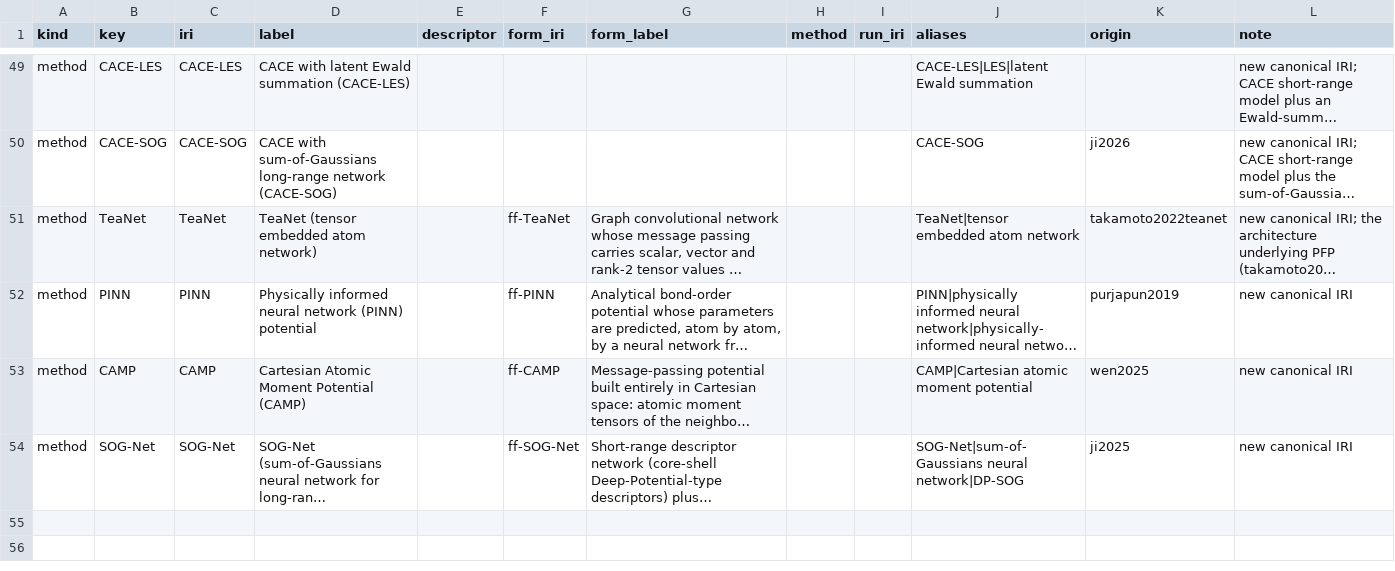
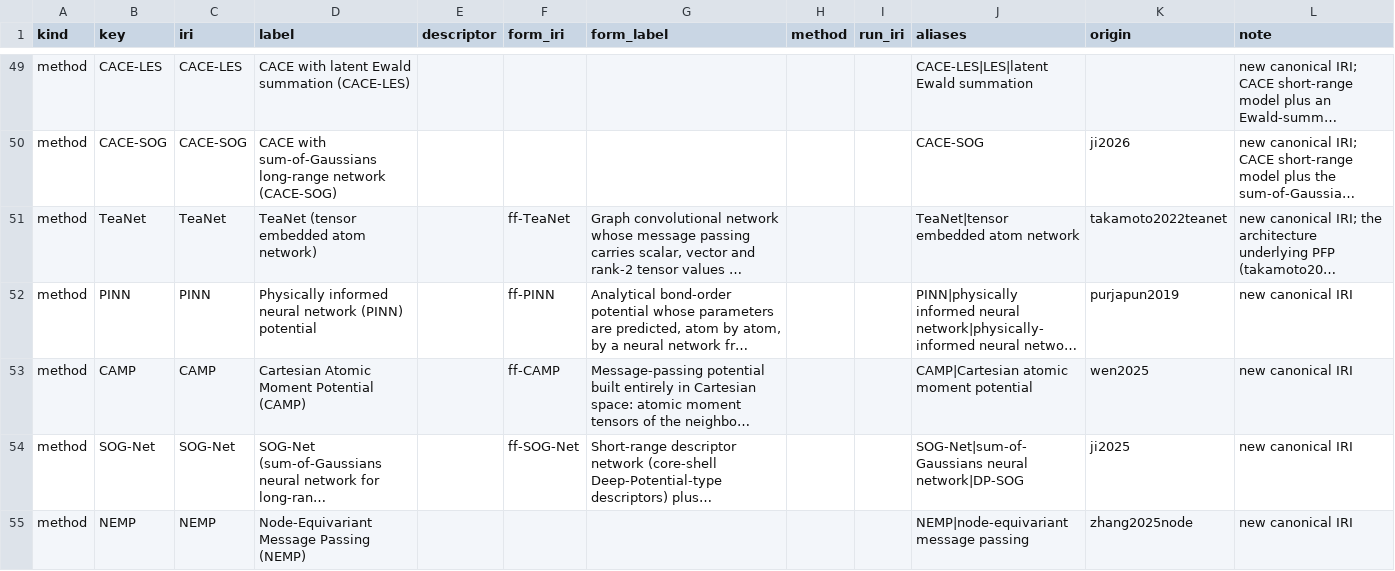
Before and after one commit to danielhz/mlips-ontology, a CSV file: artifacts/kg/methods-registry.csv, drawn as a sheet; only a part is shown, gaps mark what is left out; long unchanged cells end in …; the diff names each change by its address in the sheet, - before the commit and + after, or states it on an @@ line.

```diff
--- a/artifacts/kg/methods-registry.csv
+++ b/artifacts/kg/methods-registry.csv
+row 55: method | NEMP | NEMP | Node-Equivariant Message Passing (NEMP) |  |  |  |  |  | NEMP|node-equivariant message passing | zhang2025node | new canonical IRI
```
Also changed, not shown: artifacts/kg/population-log.csv, 1 other file.
